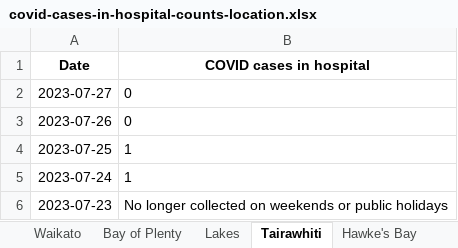
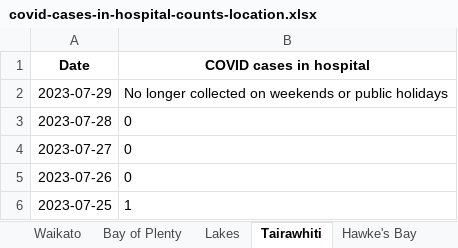
Before and after one commit to Staz/nz-covid19-data, an Excel workbook: data/moh/covid-cases-in-hospital-counts-location.xlsx, sheet Tairawhiti, drawn as a sheet; only a part is shown; the shorter side is filled out with more unchanged rows; values as stored, in another font and other column widths than the file's, no borders; the diff names each change by its address in the sheet, - before the commit and + after, or states it on an @@ line.

```diff
--- a/data/moh/covid-cases-in-hospital-counts-location.xlsx (sheet Tairawhiti)
+++ b/data/moh/covid-cases-in-hospital-counts-location.xlsx (sheet Tairawhiti)
+row 2: 2023-07-29 | No longer collected on weekends or public holidays
+row 3: 2023-07-28 | 0
```
Also changed, not shown: sheet All districts, sheet West Coast only, sheet Wairarapa, sheet Whanganui, sheet South Canterbury, sheet Lakes, 17 more sheets, data/moh/covid-cases-counts-location.xlsx, 3 other files.
